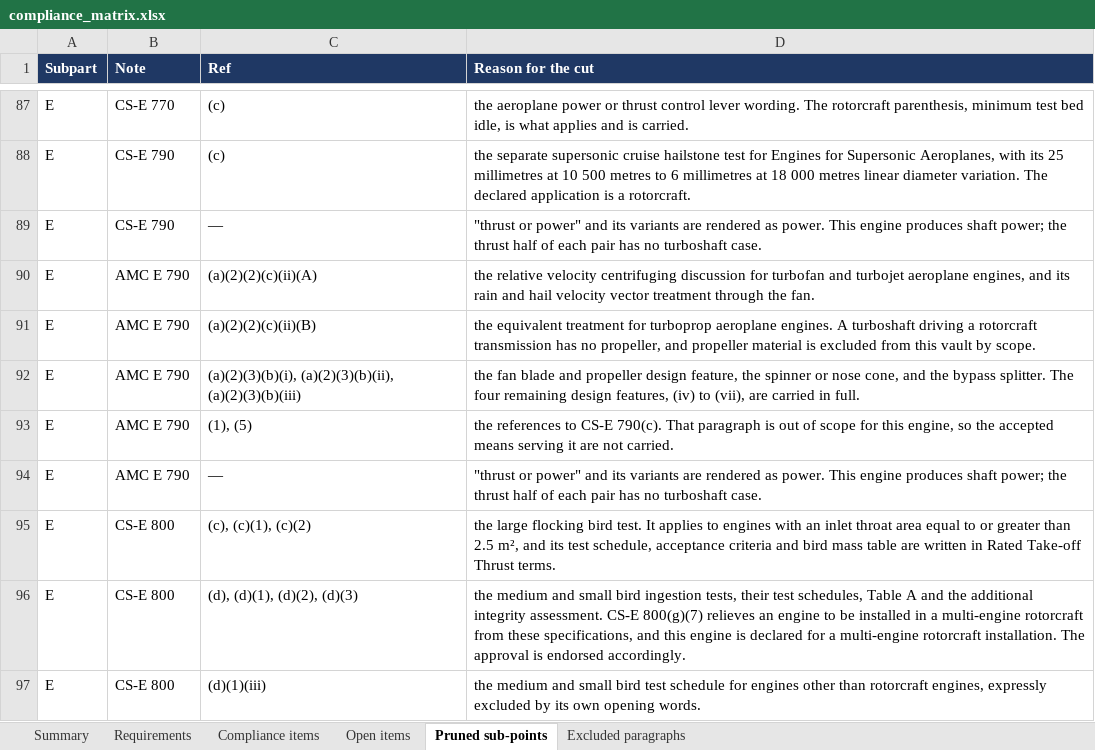
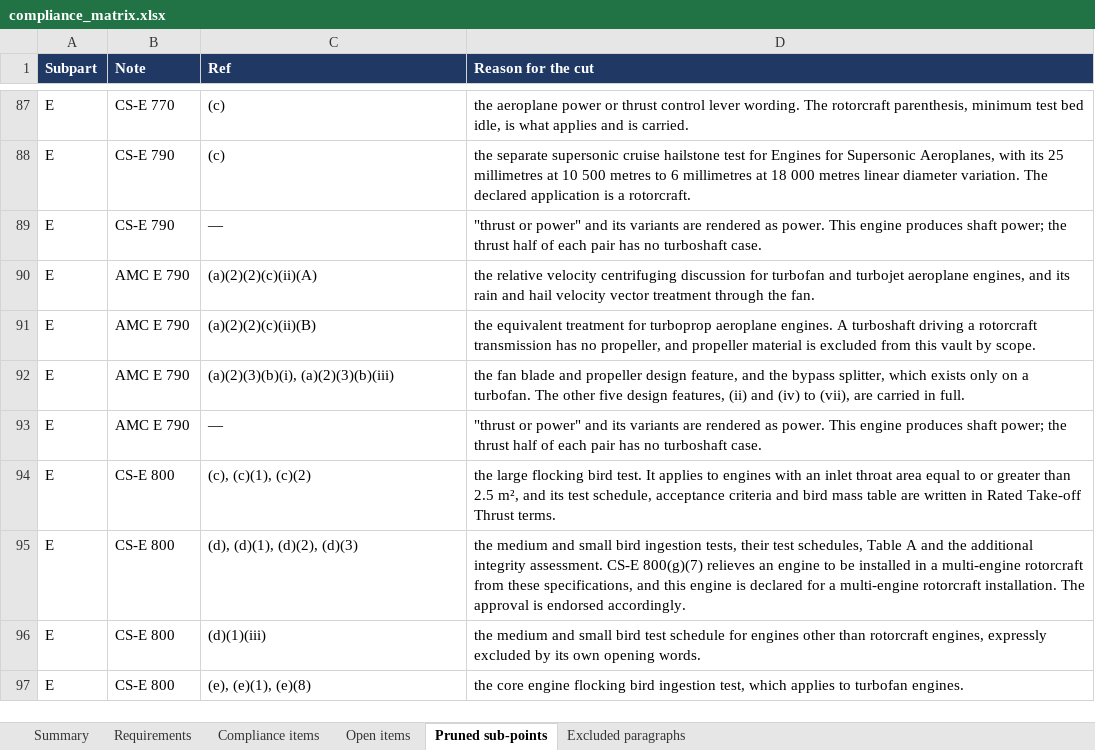
Before and after one commit to evrenge/CS-E, an Excel workbook: deck/compliance_matrix.xlsx, sheet Pruned sub-points, drawn as a sheet; only a part is shown, gaps mark what is left out; the shorter side is filled out with more unchanged rows; values as stored, in another font and other column widths than the file's, no borders; the diff names each change by its address in the sheet, - before the commit and + after, or states it on an @@ line.

```diff
--- a/deck/compliance_matrix.xlsx (sheet Pruned sub-points)
+++ b/deck/compliance_matrix.xlsx (sheet Pruned sub-points)
-C92 (Ref): (a)(2)(3)(b)(i), (a)(2)(3)(b)(ii), (a)(2)(3)(b)(iii)
+C92 (Ref): (a)(2)(3)(b)(i), (a)(2)(3)(b)(iii)
-D92 (Reason for the cut): …design feature, the spinner or nose cone, and the bypass splitter. The four remaining design features, (iv) to…
+D92 (Reason for the cut): …design feature, and the bypass splitter, which exists only on a turbofan. The other five design features, (ii) and (iv) to…
-row 93: E | AMC E 790 | (1), (5) | the references to CS-E 790(c). That paragraph is out of scope for this engine, so the accepted means serving it are not carried.
```
Also changed, not shown: sheet Requirements, sheet Summary, 4 other files.
